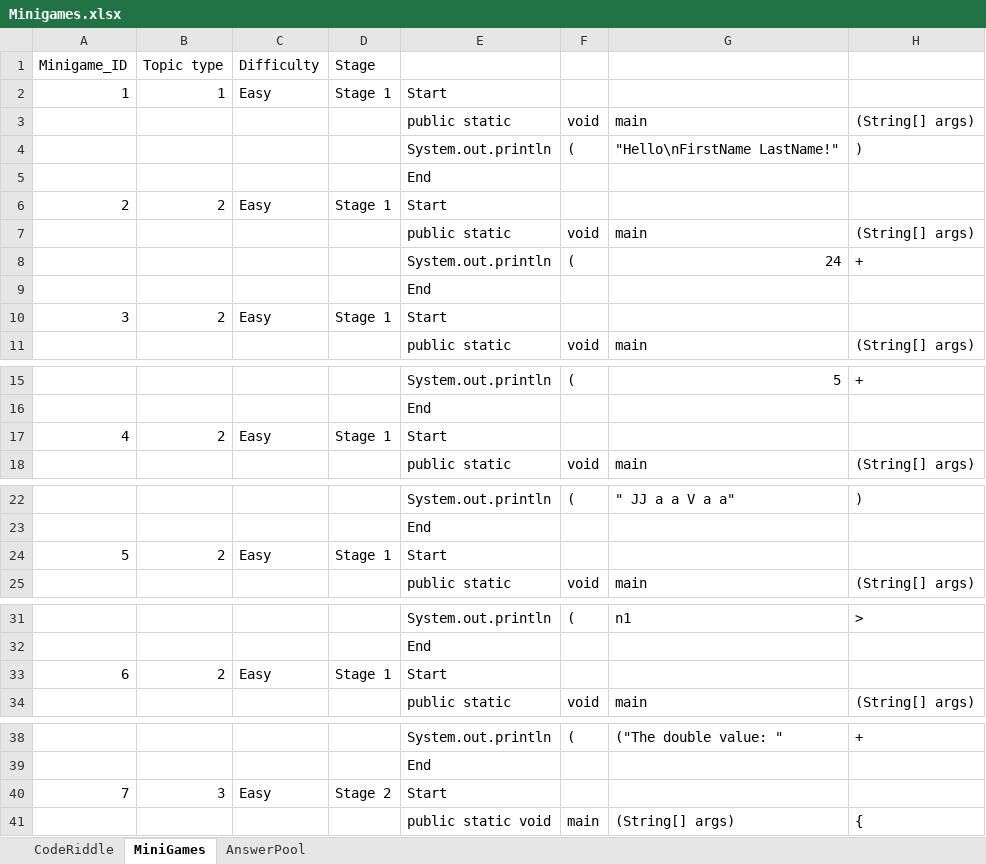
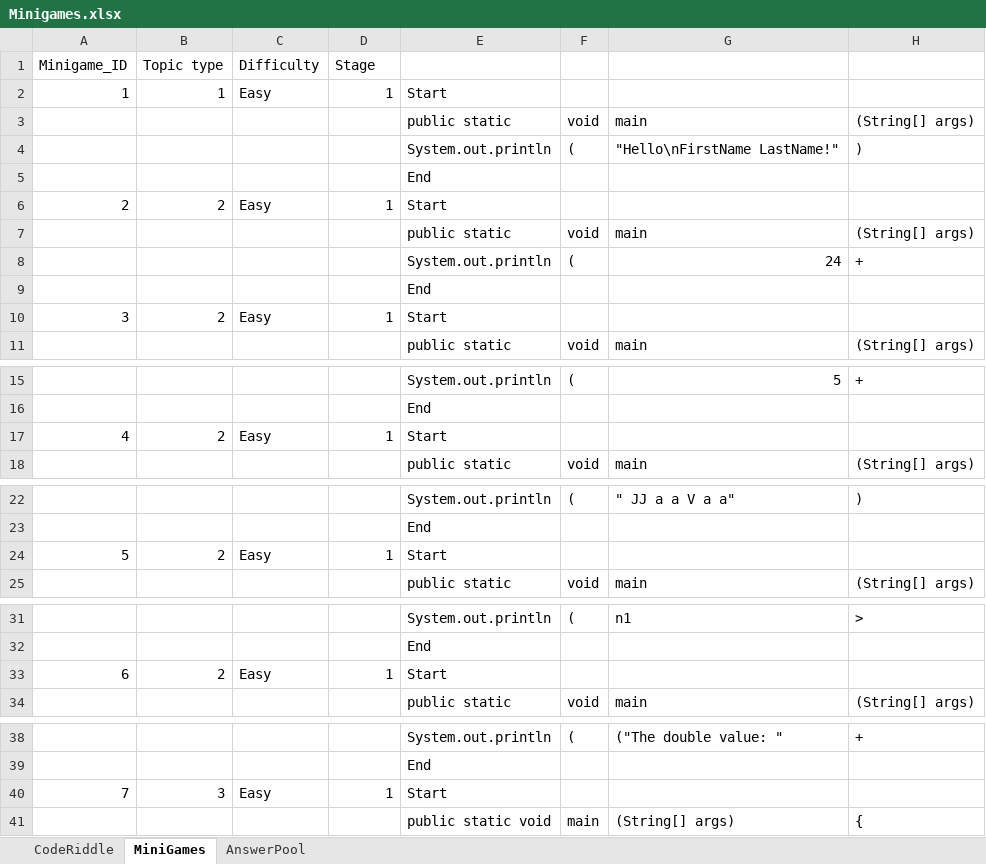
Before and after one commit to fernandezaaron/CodexLearning, an Excel workbook: assets/excel/Minigames.xlsx, sheet MiniGames, drawn as a sheet; only a part is shown, gaps mark what is left out; values as stored, in another font and other column widths than the file's, no borders; the diff covers the shown part only; the diff names each change by its address in the sheet, - before the commit and + after, or states it on an @@ line.

```diff
--- a/assets/excel/Minigames.xlsx (sheet MiniGames)
+++ b/assets/excel/Minigames.xlsx (sheet MiniGames)
-D2: Stage 1
+D2: 1
-D6: Stage 1
+D6: 1
-D10: Stage 1
+D10: 1
-D17: Stage 1
+D17: 1
-D24: Stage 1
+D24: 1
-D33: Stage 1
+D33: 1
-D40: Stage 2
+D40: 1
```
Also changed, not shown: 47 edited cells elsewhere in this sheet, sheet AnswerPool, 5 other files.
